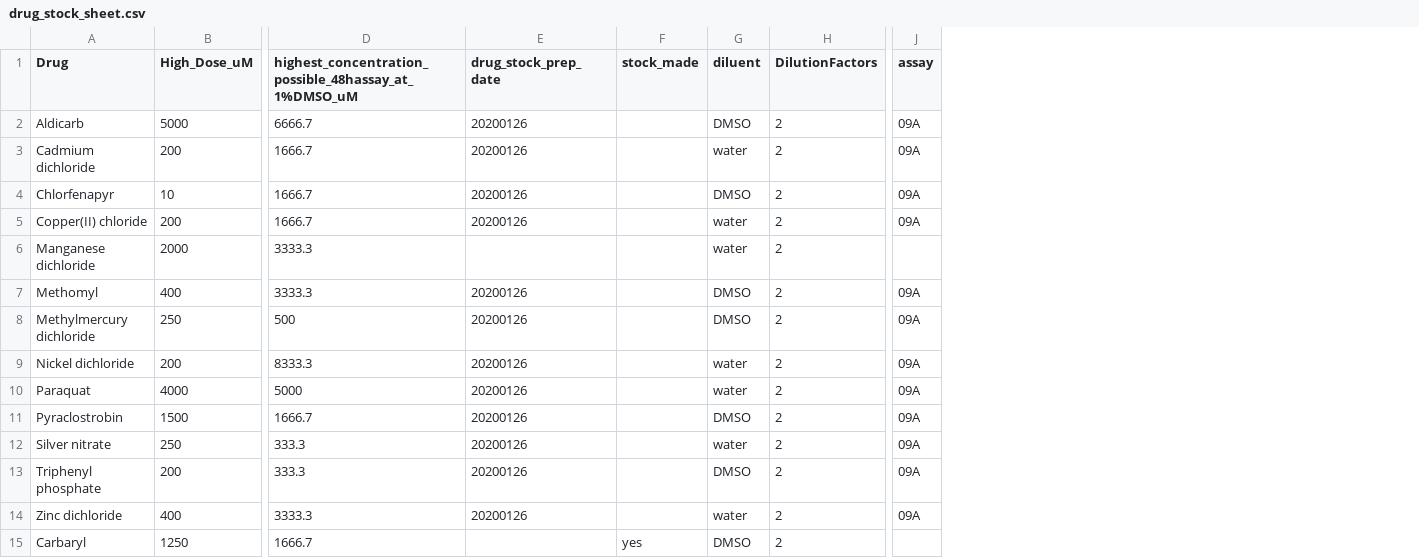
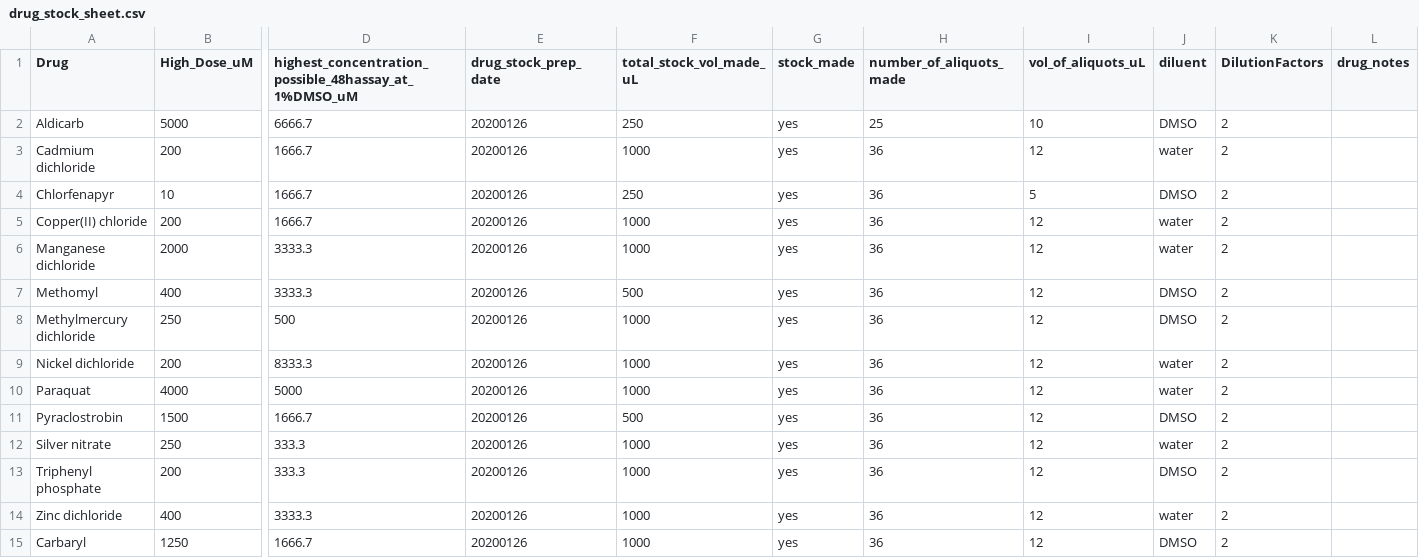
Before and after one commit to AndersenLab/NemaDose, a CSV file: drug_stock_sheet.csv, drawn as a sheet; only a part is shown, gaps mark what is left out; removed rows and columns are numbered as before the commit, all else as after; the diff covers the shown part only; the diff names each change by its address in the sheet, - before the commit and + after, or states it on an @@ line.

Commit message:
update the stock_drug_sheet

```diff
--- a/drug_stock_sheet.csv
+++ b/drug_stock_sheet.csv
+column F (total_stock_vol_made_uL), rows 2-15: 250 | 1000 | 250 | 1000 | 1000 | 500 | 1000 | 1000 | 1000 | 500 | 1000 | 1000 | 1000 | 1000
+column H (number_of_aliquots_made), rows 2-15: 25 | 36 | 36 | 36 | 36 | 36 | 36 | 36 | 36 | 36 | 36 | 36 | 36 | 36
+column I (vol_of_aliquots_uL), rows 2-15: 10 | 12 | 5 | 12 | 12 | 12 | 12 | 12 | 12 | 12 | 12 | 12 | 12 | 12
+column L (drug_notes), empty
-column J (assay), rows 2-14: 09A | 09A | 09A | 09A |  | 09A | 09A | 09A | 09A | 09A | 09A | 09A | 09A
-G2:G14 (stock_made): (empty)
+G2:G14 (stock_made): yes
-E6 (drug_stock_prep_date): (empty)
+E6 (drug_stock_prep_date): 20200126
-E15 (drug_stock_prep_date): (empty)
+E15 (drug_stock_prep_date): 20200126
```
Also changed, not shown: 17 edited cells elsewhere in this file.
